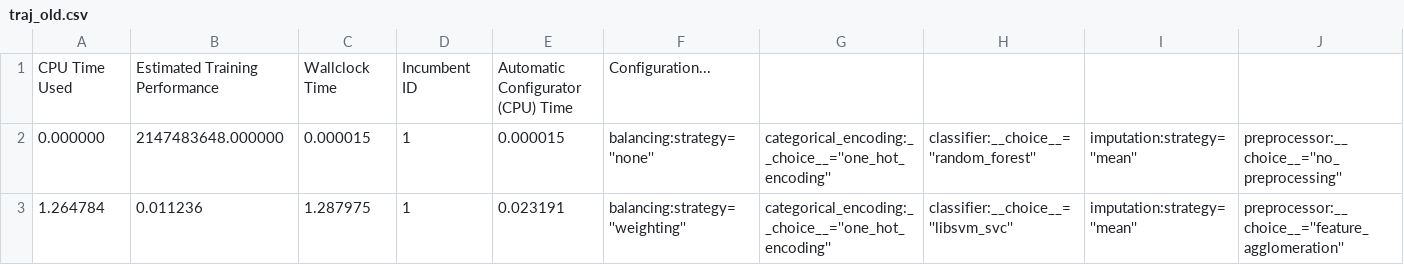
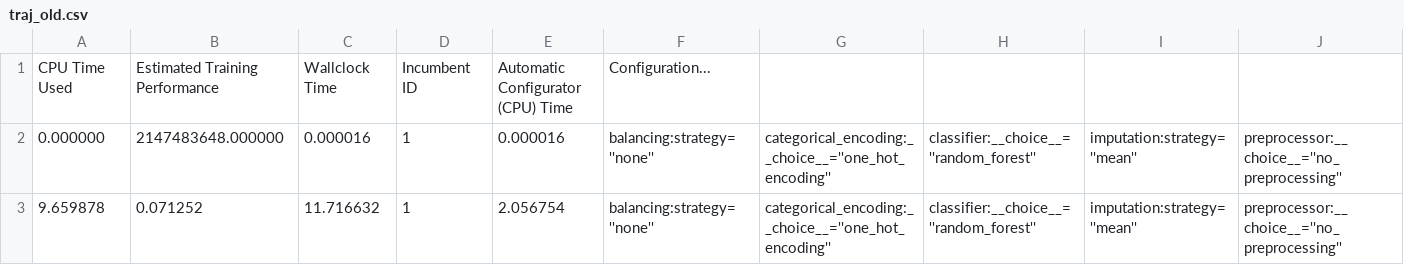
Before and after one commit to DataSystemsGroupUT/ismartml, a CSV file: tmp/autosk_tmp/smac3-output/run_0/traj_old.csv, drawn as a sheet; only a part is shown; removed rows and columns are numbered as before the commit, all else as after; rows hold the shown columns only; the diff names each change by its address in the sheet, - before the commit and + after, or states it on an @@ line.

```diff
--- a/tmp/autosk_tmp/smac3-output/run_0/traj_old.csv
+++ b/tmp/autosk_tmp/smac3-output/run_0/traj_old.csv
-C2: 0.000015
+C2: 0.000016
-E2: 0.000015
+E2: 0.000016
-row 3: 1.264784 | 0.011236 | 1.287975 | 1 | 0.023191 | balancing:strategy=''weighting'' | categorical_encoding:__choice__=''one_hot_encoding'' | classifier:__choice__=''libsvm_svc'' | imputation:strategy=''mean'' | preprocessor:__choice__=''feature_agglomeration''
+row 3: 9.659878 | 0.071252 | 11.716632 | 1 | 2.056754 | balancing:strategy=''none'' | categorical_encoding:__choice__=''one_hot_encoding'' | classifier:__choice__=''random_forest'' | imputation:strategy=''mean'' | preprocessor:__choice__=''no_preprocessing''
```
Also changed, not shown: 19 other files.
